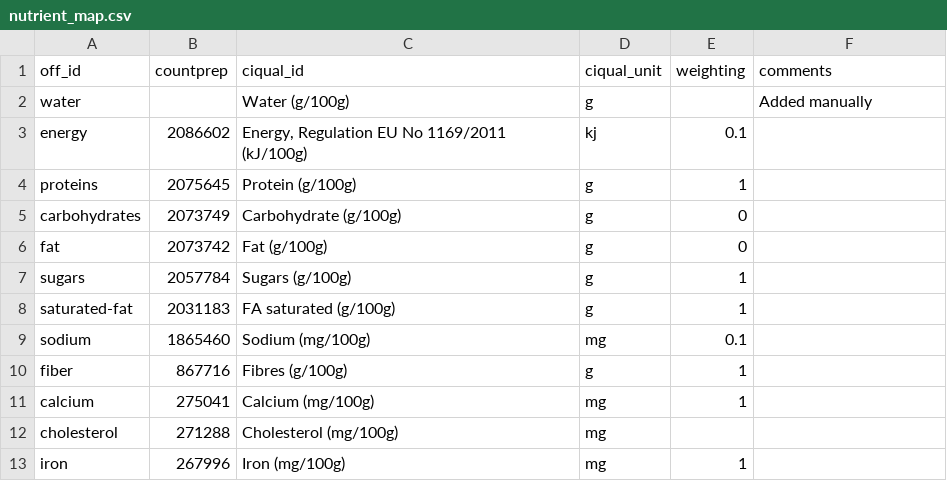
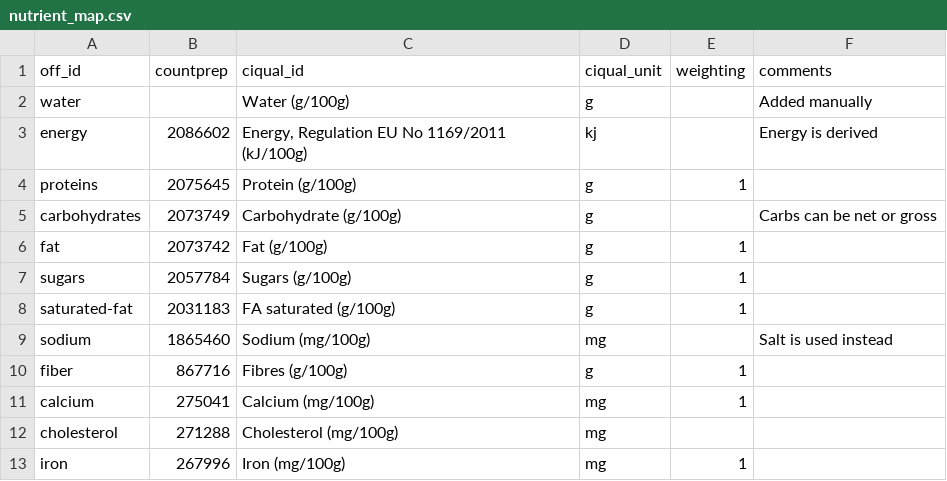
Before and after one commit to openfoodfacts/recipe-estimator, a CSV file: ciqual/nutrient_map.csv, drawn as a sheet; only a part is shown.

Commit message:
Use nutrient map for notes
Signed-off-by: John Gomersall <thegoms@gmail.com>

```diff
--- a/ciqual/nutrient_map.csv
+++ b/ciqual/nutrient_map.csv
@@ -2,9 +2,9 @@ off_id,countprep,ciqual_id,ciqual_unit,weighting,comments
 water,,"Water (g/100g)",g,,Added manually
-energy,2086602,"Energy, Regulation EU No 1169/2011 (kJ/100g)",kj,0.1,
+energy,2086602,"Energy, Regulation EU No 1169/2011 (kJ/100g)",kj,,Energy is derived
 proteins,2075645,Protein (g/100g),g,1,
-carbohydrates,2073749,Carbohydrate (g/100g),g,0,
-fat,2073742,Fat (g/100g),g,0,
+carbohydrates,2073749,Carbohydrate (g/100g),g,,Carbs can be net or gross
+fat,2073742,Fat (g/100g),g,1,
 sugars,2057784,Sugars (g/100g),g,1,
 saturated-fat,2031183,FA saturated (g/100g),g,1,
-sodium,1865460,Sodium (mg/100g),mg,0.1,
+sodium,1865460,Sodium (mg/100g),mg,,Salt is used instead
 fiber,867716,Fibres (g/100g),g,1,
```
Also changed, not shown: 2 other files.
